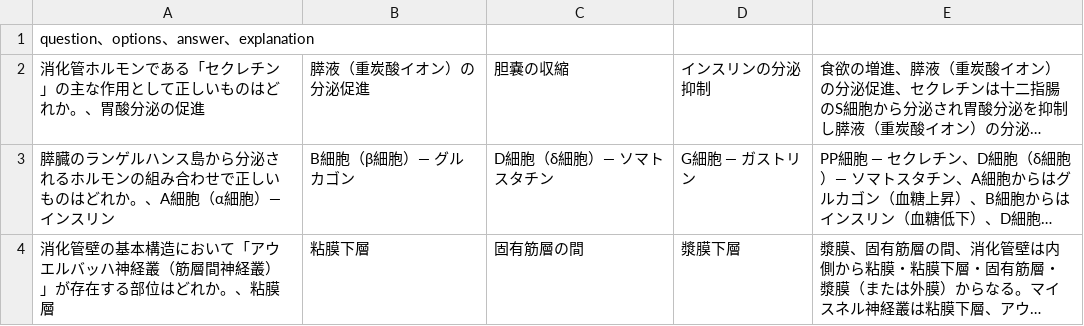
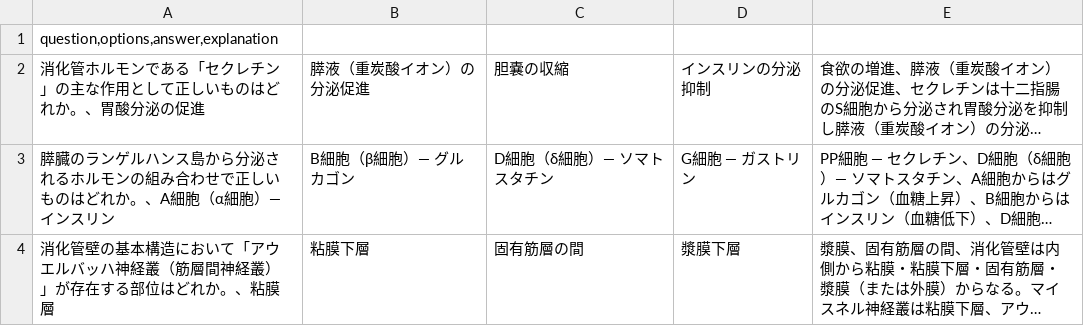
Before and after one commit to yuusan012156-jpg/Endoscopy, a CSV file: quiz_data.csv, drawn as a sheet; only a part is shown; long unchanged cells end in …; the diff names each change by its address in the sheet, - before the commit and + after, or states it on an @@ line.

Commit message:
Add files via upload

```diff
--- a/quiz_data.csv
+++ b/quiz_data.csv
-A1: question、options、answer、explanation
+A1: question,options,answer,explanation
```
